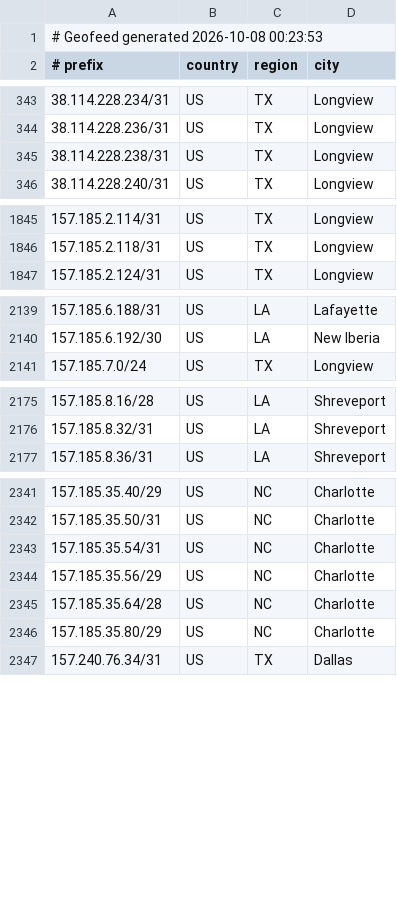
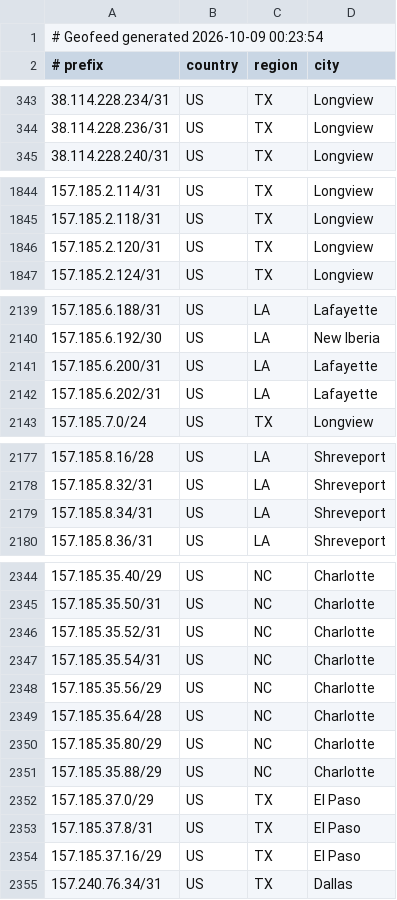
Before and after one commit to conterranae/geofeed, a CSV file: geofeed.csv, drawn as a sheet; only a part is shown, gaps mark what is left out; the diff covers the shown part only.

Commit message:
Update geofeed - 2026-10-09 00:24:24

```diff
--- a/geofeed.csv
+++ b/geofeed.csv
@@ -1,2 +1,2 @@
-# Geofeed generated 2026-10-08 00:23:53
+# Geofeed generated 2026-10-09 00:23:54
 # prefix,country,region,city
@@ -344,3 +344,2 @@
 38.114.228.236/31,US,TX,Longview
-38.114.228.238/31,US,TX,Longview
 38.114.228.240/31,US,TX,Longview
@@ -1846,2 +1845,3 @@
 157.185.2.118/31,US,TX,Longview
+157.185.2.120/31,US,TX,Longview
 157.185.2.124/31,US,TX,Longview
@@ -2140,2 +2140,4 @@
 157.185.6.192/30,US,LA,New Iberia
+157.185.6.200/31,US,LA,Lafayette
+157.185.6.202/31,US,LA,Lafayette
 157.185.7.0/24,US,TX,Longview
@@ -2176,2 +2178,3 @@
 157.185.8.32/31,US,LA,Shreveport
+157.185.8.34/31,US,LA,Shreveport
 157.185.8.36/31,US,LA,Shreveport
@@ -2342,2 +2345,3 @@
 157.185.35.50/31,US,NC,Charlotte
+157.185.35.52/31,US,NC,Charlotte
 157.185.35.54/31,US,NC,Charlotte
@@ -2346,2 +2350,6 @@
 157.185.35.80/29,US,NC,Charlotte
+157.185.35.88/29,US,NC,Charlotte
+157.185.37.0/29,US,TX,El Paso
+157.185.37.8/31,US,TX,El Paso
+157.185.37.16/29,US,TX,El Paso
 157.240.76.34/31,US,TX,Dallas
```
Also changed, not shown: 1 added row, 1 removed row and 2 edited cells elsewhere in this file.
